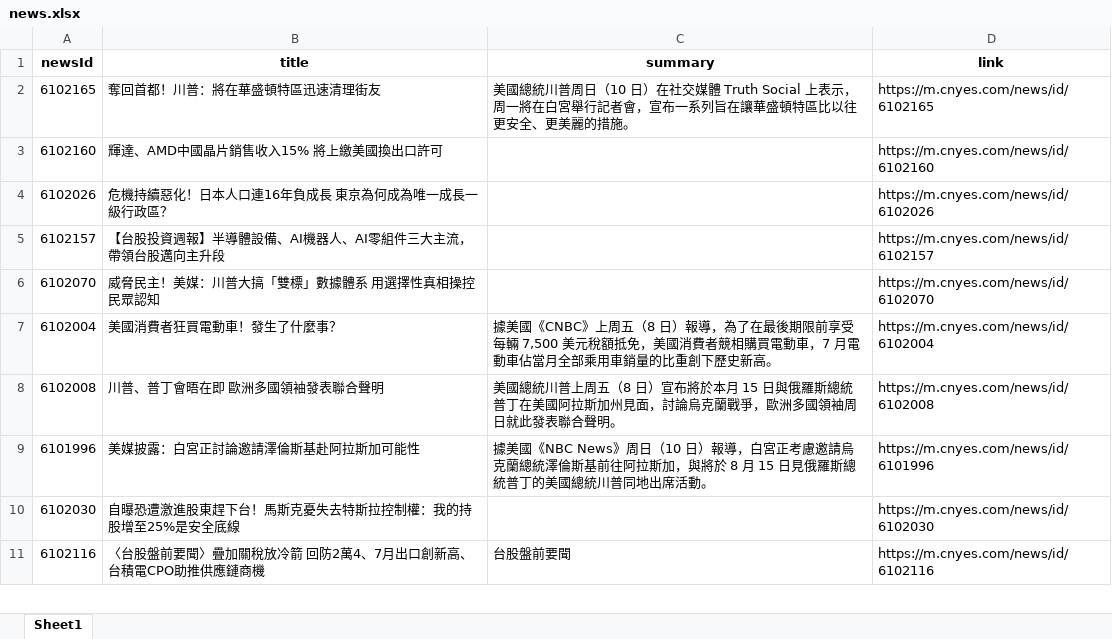
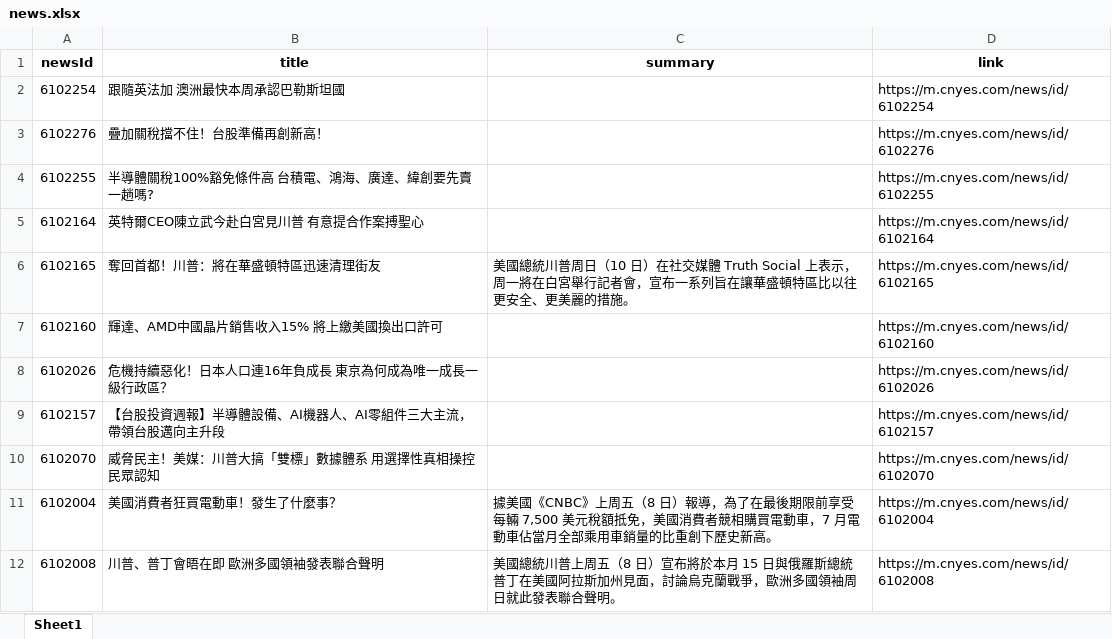
Before and after one commit to Joy0130/Github_Actions, an Excel workbook: news.xlsx, sheet Sheet1, drawn as a sheet; only a part is shown; the shorter side is filled out with more unchanged rows; values as stored, in another font and other column widths than the file's, no borders; the diff names each change by its address in the sheet, - before the commit and + after, or states it on an @@ line.

Commit message:
Update news data

```diff
--- a/news.xlsx (sheet Sheet1)
+++ b/news.xlsx (sheet Sheet1)
+row 2: 6102254 | 跟隨英法加 澳洲最快本周承認巴勒斯坦國 |  | https://m.cnyes.com/news/id/6102254
+row 3: 6102276 | 疊加關稅擋不住！台股準備再創新高！ |  | https://m.cnyes.com/news/id/6102276
+row 4: 6102255 | 半導體關稅100%豁免條件高 台積電、鴻海、廣達、緯創要先賣一趟嗎? |  | https://m.cnyes.com/news/id/6102255
+row 5: 6102164 | 英特爾CEO陳立武今赴白宮見川普 有意提合作案搏聖心 |  | https://m.cnyes.com/news/id/6102164
```
Also changed, not shown: 1 other file.
